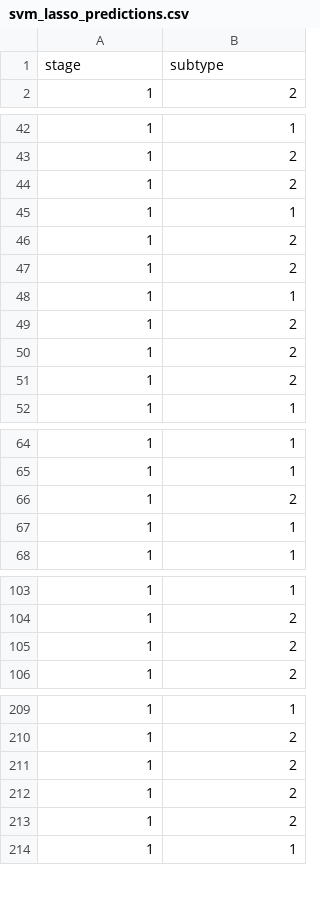
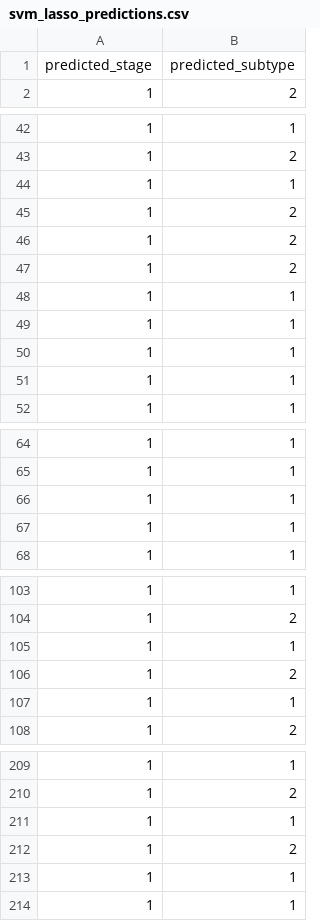
Before and after one commit to treyduffus/multiclass_lungcancer_classification_models, a CSV file: results/svm_lasso/svm_lasso_predictions.csv, drawn as a sheet; only a part is shown, gaps mark what is left out; the diff covers the shown part only.

```diff
--- a/results/svm_lasso/svm_lasso_predictions.csv
+++ b/results/svm_lasso/svm_lasso_predictions.csv
@@ -1,2 +1,2 @@
-stage,subtype
+predicted_stage,predicted_subtype
 1,2
@@ -43,6 +43,2 @@ stage,subtype
 1,2
-1,2
-1,1
-1,2
-1,2
 1,1
@@ -51,2 +47,6 @@ stage,subtype
 1,2
+1,1
+1,1
+1,1
+1,1
 1,1
@@ -65,3 +65,3 @@ stage,subtype
 1,1
-1,2
+1,1
 1,1
@@ -104,3 +104,5 @@ stage,subtype
 1,2
+1,1
 1,2
+1,1
 1,2
@@ -210,5 +210,5 @@ stage,subtype
 1,2
+1,1
 1,2
-1,2
-1,2
+1,1
 1,1
```
Also changed, not shown: 3 removed rows and 3 moved rows elsewhere in this file, results/svm_fold_change/svm_fold_change_predictions.csv, results/svm_information_gain/svm_information_gain_actual_labels.csv, 49 other files.
